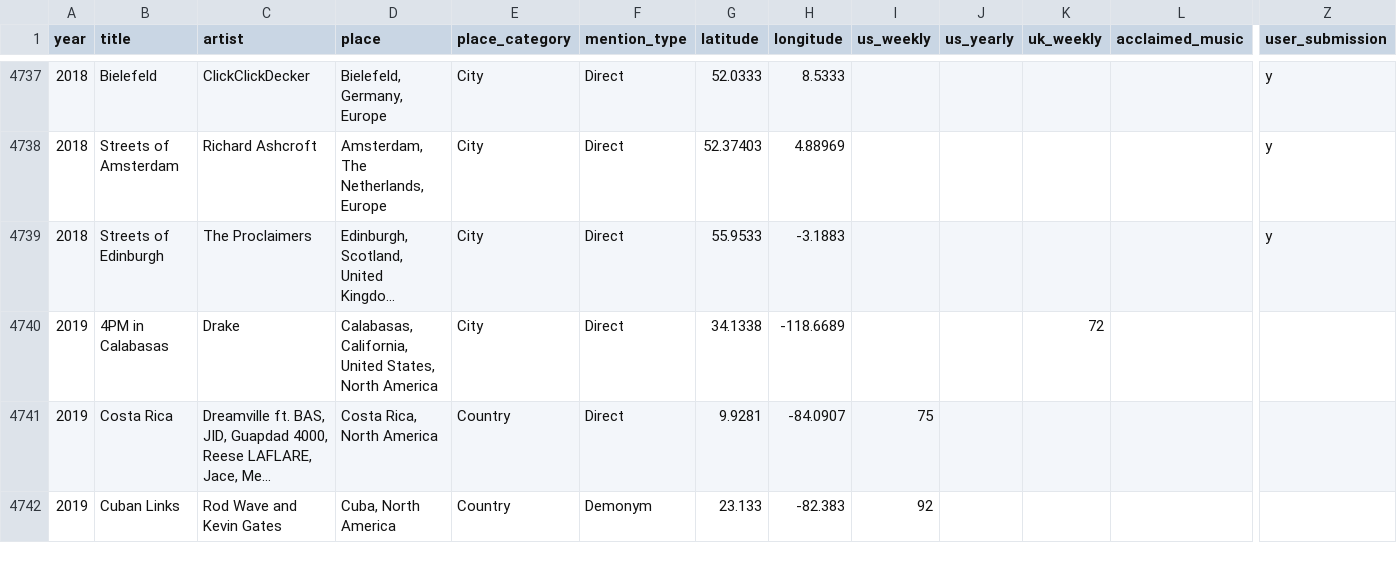
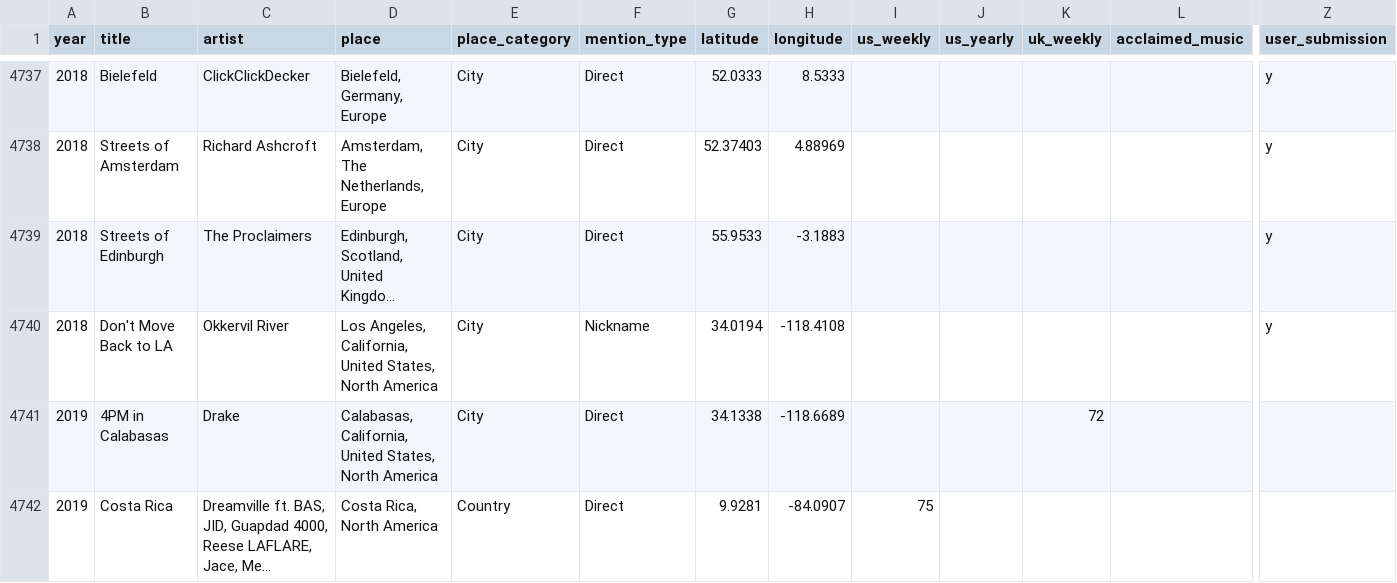
Before and after one commit to cdr4321/songs-about-places, a CSV file: data/songs.csv, drawn as a sheet; only a part is shown, gaps mark what is left out; the shorter side is filled out with more unchanged rows; long unchanged cells end in …; rows hold the shown columns only; the diff names each change by its address in the sheet, - before the commit and + after, or states it on an @@ line.

```diff
--- a/data/songs.csv
+++ b/data/songs.csv
+row 4740: 2018 | Don't Move Back to LA | Okkervil River | Los Angeles, California, United States, North America | City | Nickname | 34.0194 | -118.4108 |  |  |  |  | y
```
Also changed, not shown: 1 other file.
